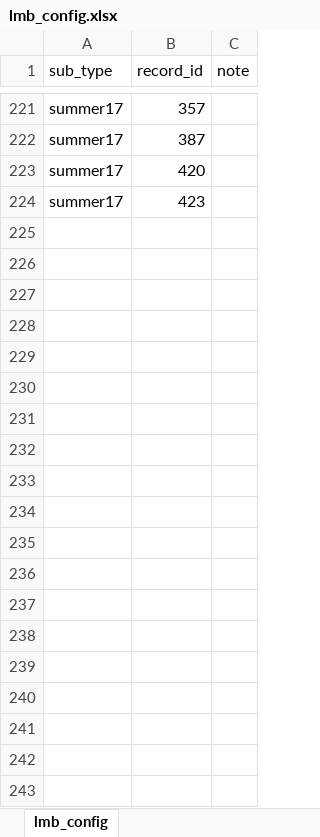
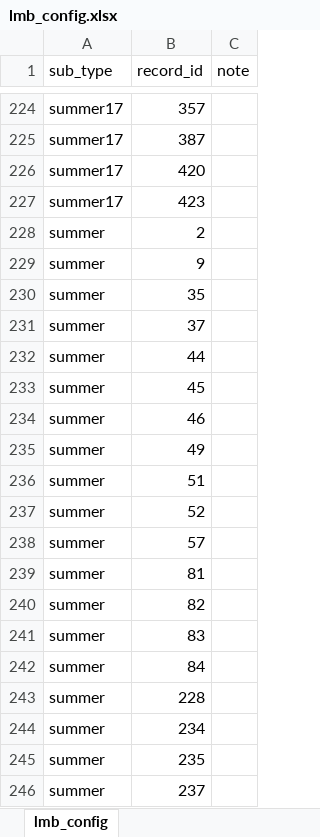
Before and after one commit to JieyinFeng/growthcurves, an Excel workbook: data/lmb_config.xlsx, sheet lmb_config, drawn as a sheet; only a part is shown, gaps mark what is left out; values as stored, in another font and other column widths than the file's, no borders; the diff covers the shown part only; the diff names each change by its address in the sheet, - before the commit and + after, or states it on an @@ line.

```diff
--- a/data/lmb_config.xlsx (sheet lmb_config)
+++ b/data/lmb_config.xlsx (sheet lmb_config)
+row 228: summer | 2
+row 229: summer | 9
+row 230: summer | 35
+row 231: summer | 37
+row 232: summer | 44
+row 233: summer | 45
+row 234: summer | 46
+row 235: summer | 49
+row 236: summer | 51
+row 237: summer | 52
+row 238: summer | 57
+row 239: summer | 81
+row 240: summer | 82
+row 241: summer | 83
+row 242: summer | 84
+row 243: summer | 228
+row 244: summer | 234
+row 245: summer | 235
+row 246: summer | 237
```
Also changed, not shown: 77 added rows elsewhere in this sheet, data/lmb_data.xlsx, 6 other files.
